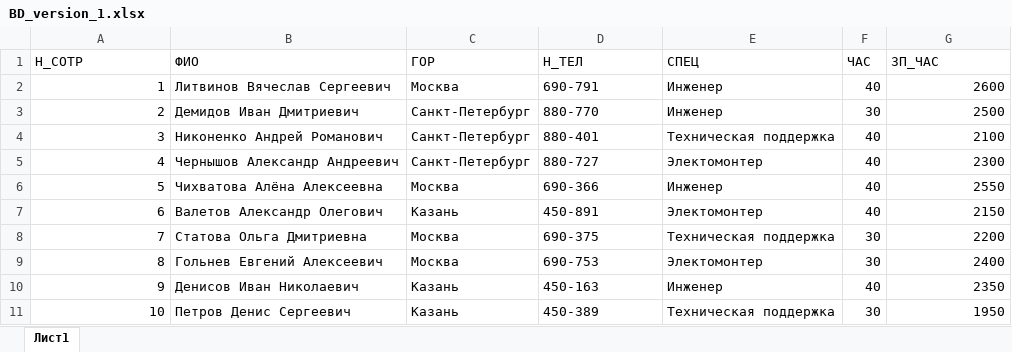
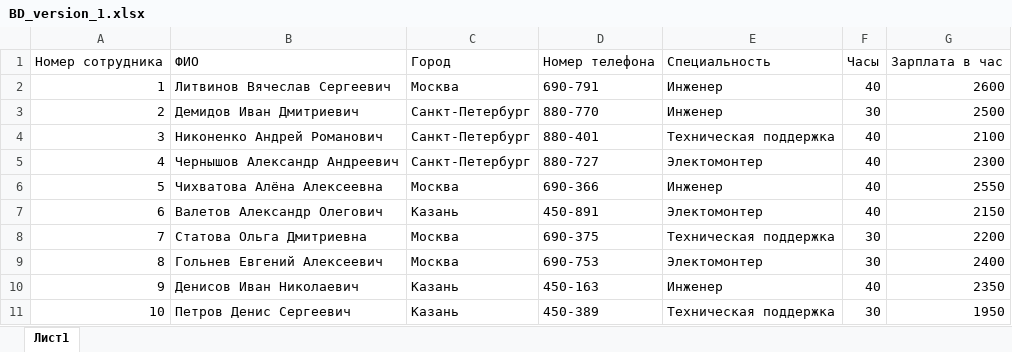
Before and after one commit to seara2k/HSE-PROJECT-3BR-base, an Excel workbook: Output/BD_version_1.xlsx, sheet Лист1, drawn as a sheet; values as stored, in another font and other column widths than the file's, no borders; removed rows and columns are numbered as before the commit, all else as after; the diff names each change by its address in the sheet, - before the commit and + after, or states it on an @@ line.

```diff
--- a/Output/BD_version_1.xlsx (sheet Лист1)
+++ b/Output/BD_version_1.xlsx (sheet Лист1)
-row 1: Н_СОТР | ФИО | ГОР | Н_ТЕЛ | СПЕЦ | ЧАС | ЗП_ЧАС
+row 1: Номер сотрудника | ФИО | Город | Номер телефона | Специальность | Часы | Зарплата в час
```
Also changed, not shown: 12 other files.
